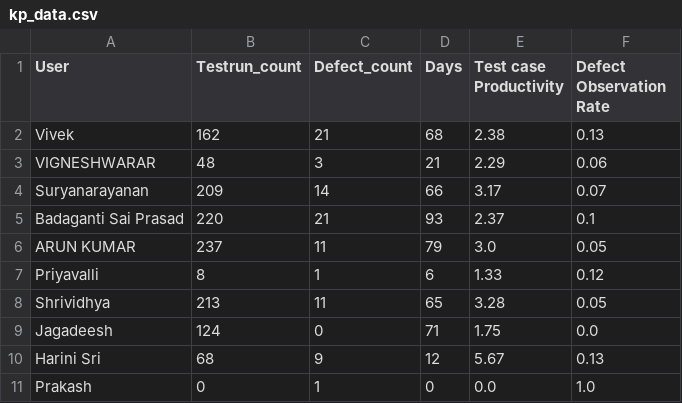
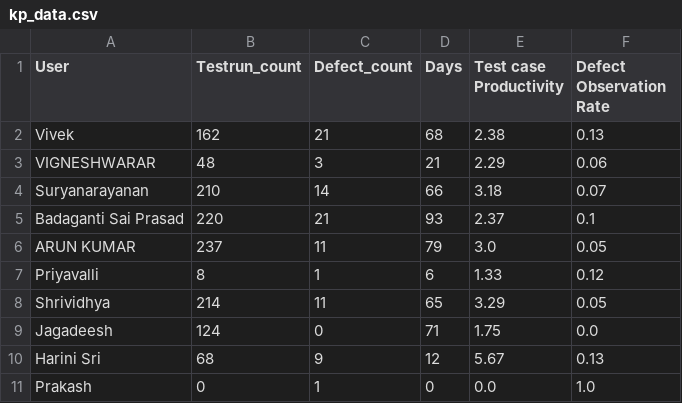
Before and after one commit to DineshGoverthanan/Mission_Possible, a CSV file: kp_data.csv, drawn as a sheet.

```diff
--- a/kp_data.csv
+++ b/kp_data.csv
@@ -3,3 +3,3 @@ Vivek,162,21,68,2.38,0.13
 VIGNESHWARAR,48,3,21,2.29,0.06
-Suryanarayanan,209,14,66,3.17,0.07
+Suryanarayanan,210,14,66,3.18,0.07
 Badaganti Sai Prasad,220,21,93,2.37,0.1
@@ -7,3 +7,3 @@ ARUN KUMAR,237,11,79,3.0,0.05
 Priyavalli,8,1,6,1.33,0.12
-Shrividhya,213,11,65,3.28,0.05
+Shrividhya,214,11,65,3.29,0.05
 Jagadeesh,124,0,71,1.75,0.0
```
Also changed, not shown: 1 other file.
